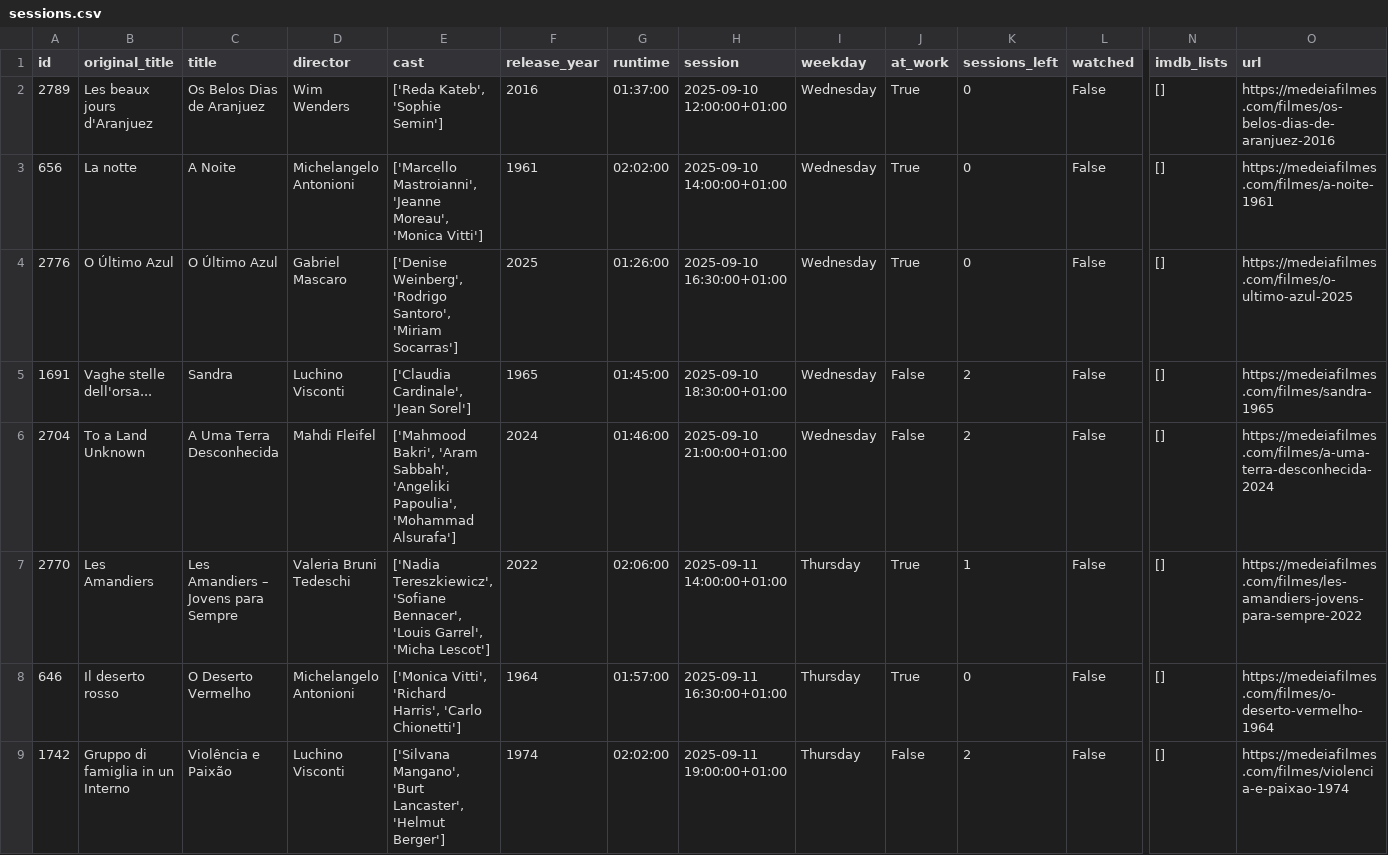
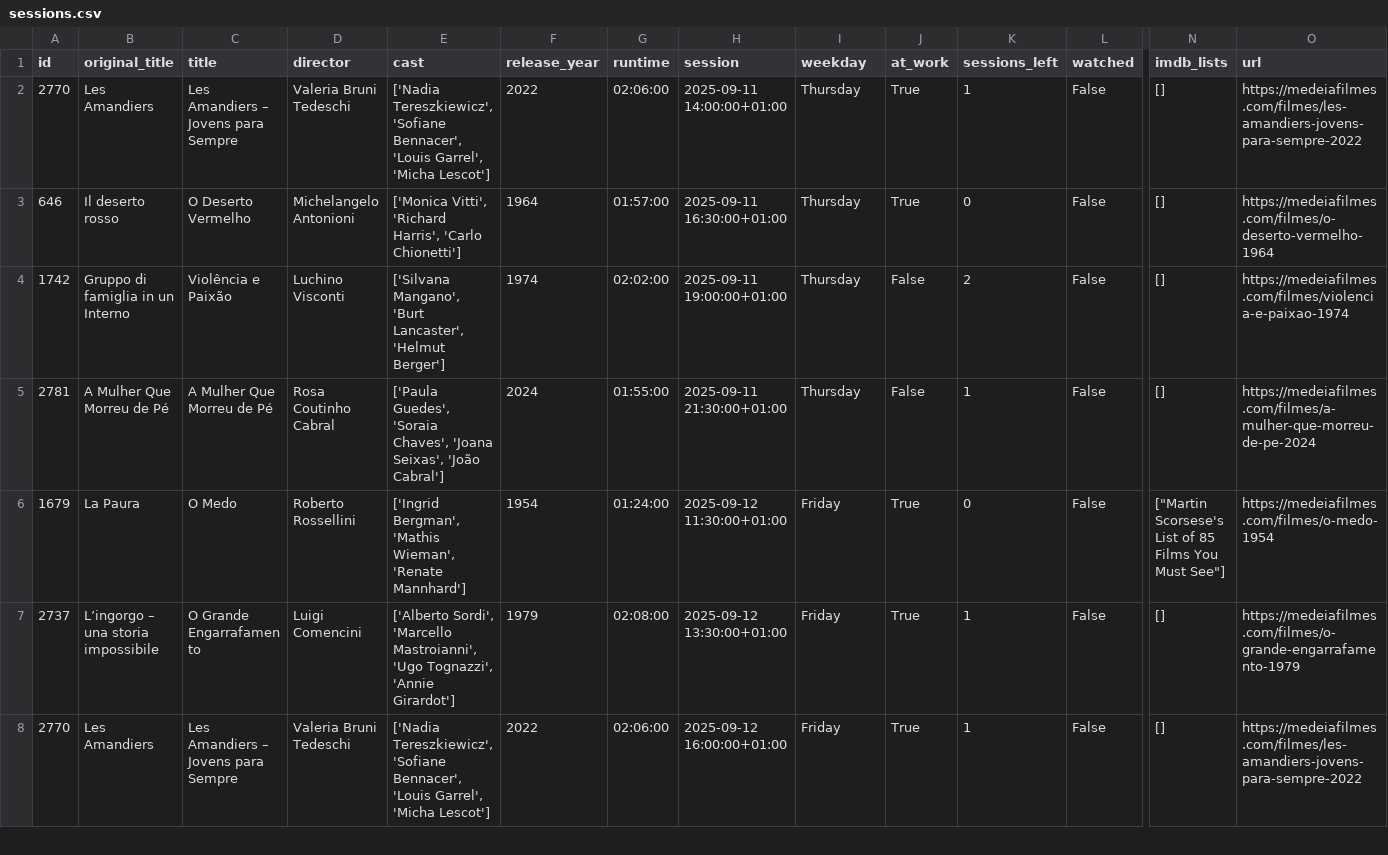
Before and after one commit to andrebastosdias/medeia-imdb, a CSV file: data/sessions.csv, drawn as a sheet; only a part is shown, gaps mark what is left out; the shorter side is filled out with more unchanged rows; rows hold the shown columns only; the diff names each change by its address in the sheet, - before the commit and + after, or states it on an @@ line.

```diff
--- a/data/sessions.csv
+++ b/data/sessions.csv
-row 2: 2789 | Les beaux jours d'Aranjuez | Os Belos Dias de Aranjuez | Wim Wenders | ['Reda Kateb', 'Sophie Semin'] | 2016 | 01:37:00 | 2025-09-10 12:00:00+01:00 | Wednesday | True | 0 | False | [] | https://medeiafilmes.com/filmes/os-belos-dias-de-aranjuez-2016
-row 3: 656 | La notte | A Noite | Michelangelo Antonioni | ['Marcello Mastroianni', 'Jeanne Moreau', 'Monica Vitti'] | 1961 | 02:02:00 | 2025-09-10 14:00:00+01:00 | Wednesday | True | 0 | False | [] | https://medeiafilmes.com/filmes/a-noite-1961
-row 4: 2776 | O Último Azul | O Último Azul | Gabriel Mascaro | ['Denise Weinberg', 'Rodrigo Santoro', 'Miriam Socarras'] | 2025 | 01:26:00 | 2025-09-10 16:30:00+01:00 | Wednesday | True | 0 | False | [] | https://medeiafilmes.com/filmes/o-ultimo-azul-2025
-row 5: 1691 | Vaghe stelle dell'orsa... | Sandra | Luchino Visconti | ['Claudia Cardinale', 'Jean Sorel'] | 1965 | 01:45:00 | 2025-09-10 18:30:00+01:00 | Wednesday | False | 2 | False | [] | https://medeiafilmes.com/filmes/sandra-1965
-row 6: 2704 | To a Land Unknown | A Uma Terra Desconhecida | Mahdi Fleifel | ['Mahmood Bakri', 'Aram Sabbah', 'Angeliki Papoulia', 'Mohammad Alsurafa'] | 2024 | 01:46:00 | 2025-09-10 21:00:00+01:00 | Wednesday | False | 2 | False | [] | https://medeiafilmes.com/filmes/a-uma-terra-desconhecida-2024
```
Also changed, not shown: data/movies.csv.
